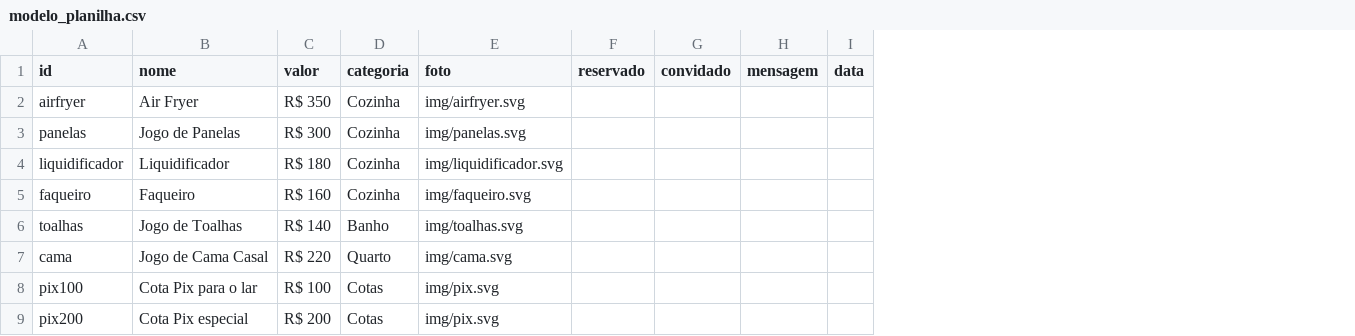
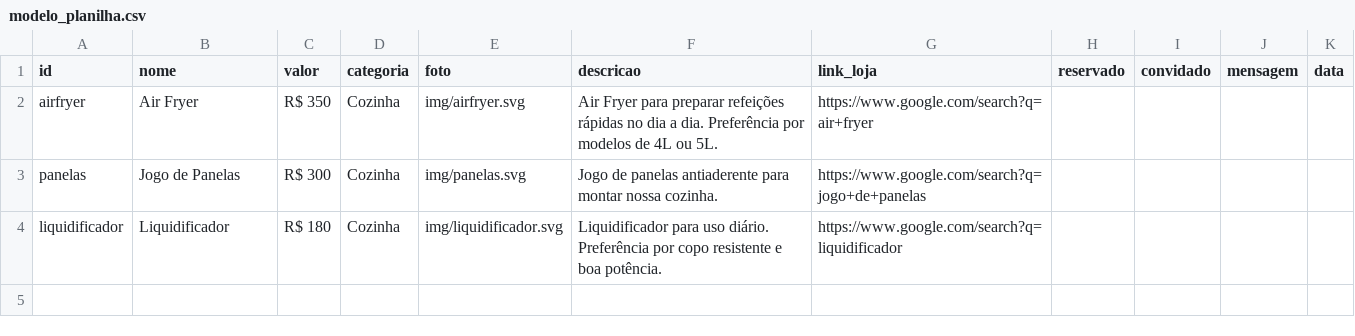
Before and after one commit to GuilhermeAldaBiscola/Site-casamento, a CSV file: modelo_planilha.csv, drawn as a sheet; removed rows and columns are numbered as before the commit, all else as after; the diff names each change by its address in the sheet, - before the commit and + after, or states it on an @@ line.

```diff
--- a/modelo_planilha.csv
+++ b/modelo_planilha.csv
+column F (descricao), rows 2-4: Air Fryer para preparar refeições rápidas no dia a dia. Preferência por modelos de 4L ou 5L. | Jogo de panelas antiaderente para montar nossa cozinha. | Liquidificador para uso diário. Preferência por copo resistente e boa potência.
+column G (link_loja), rows 2-4: https://www.google.com/search?q=air+fryer | https://www.google.com/search?q=jogo+de+panelas | https://www.google.com/search?q=liquidificador
-row 5: faqueiro | Faqueiro | R$ 160 | Cozinha | img/faqueiro.svg
-row 6: toalhas | Jogo de Toalhas | R$ 140 | Banho | img/toalhas.svg
-row 7: cama | Jogo de Cama Casal | R$ 220 | Quarto | img/cama.svg
-row 8: pix100 | Cota Pix para o lar | R$ 100 | Cotas | img/pix.svg
-row 9: pix200 | Cota Pix especial | R$ 200 | Cotas | img/pix.svg
```
Also changed, not shown: 12 other files.
